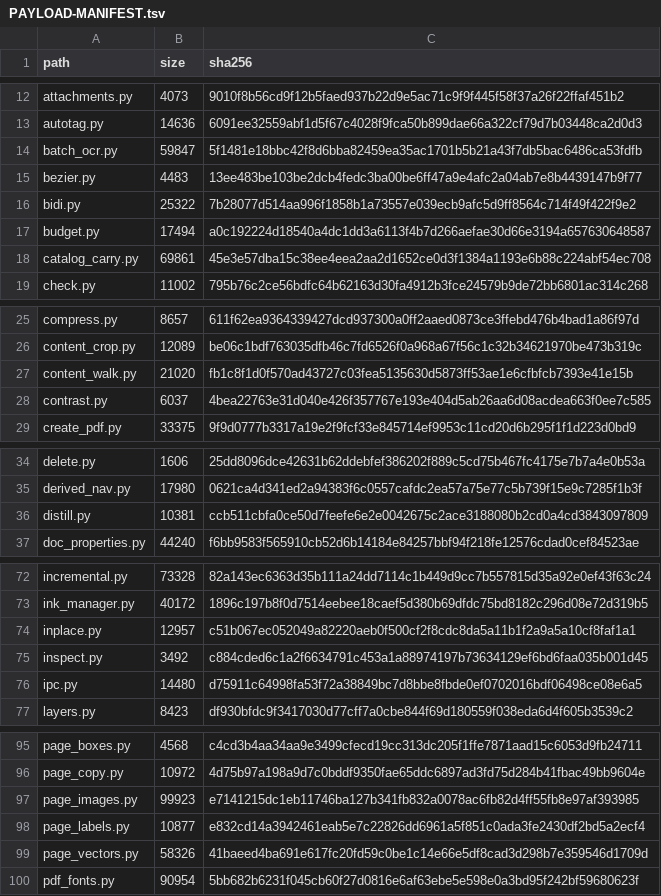
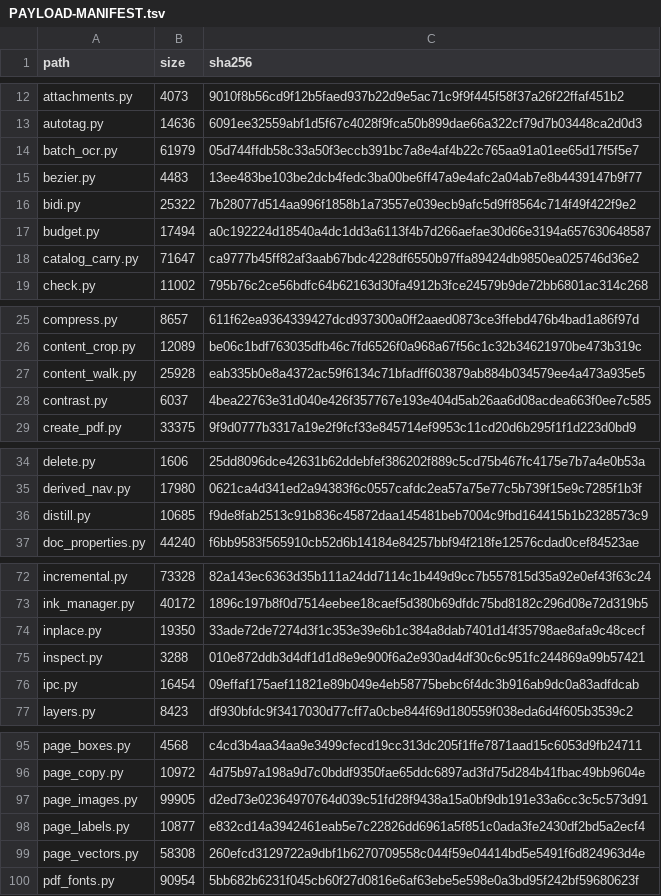
Before and after one commit to jasonulbright/Spectra-PDF, a TSV file: src/engine/PAYLOAD-MANIFEST.tsv, drawn as a sheet; only a part is shown, gaps mark what is left out; the diff covers the shown part only.

```diff
--- a/src/engine/PAYLOAD-MANIFEST.tsv
+++ b/src/engine/PAYLOAD-MANIFEST.tsv
@@ -13,3 +13,3 @@ attachments.py	4073	9010f8b56cd9f12b5faed937b22d9e5ac71c9f9f445f58f37a26f22ffaf4
 autotag.py	14636	6091ee32559abf1d5f67c4028f9fca50b899dae66a322cf79d7b03448ca2d0d3
-batch_ocr.py	59847	5f1481e18bbc42f8d6bba82459ea35ac1701b5b21a43f7db5bac6486ca53fdfb
+batch_ocr.py	61979	05d744ffdb58c33a50f3eccb391bc7a8e4af4b22c765aa91a01ee65d17f5f5e7
 bezier.py	4483	13ee483be103be2dcb4fedc3ba00be6ff47a9e4afc2a04ab7e8b4439147b9f77
@@ -17,3 +17,3 @@ bidi.py	25322	7b28077d514aa996f1858b1a73557e039ecb9afc5d9ff8564c714f49f422f9e2
 budget.py	17494	a0c192224d18540a4dc1dd3a6113f4b7d266aefae30d66e3194a657630648587
-catalog_carry.py	69861	45e3e57dba15c38ee4eea2aa2d1652ce0d3f1384a1193e6b88c224abf54ec708
+catalog_carry.py	71647	ca9777b45ff82af3aab67bdc4228df6550b97ffa89424db9850ea025746d36e2
 check.py	11002	795b76c2ce56bdfc64b62163d30fa4912b3fce24579b9de72bb6801ac314c268
@@ -26,3 +26,3 @@ compress.py	8657	611f62ea9364339427dcd937300a0ff2aaed0873ce3ffebd476b4bad1a86f97
 content_crop.py	12089	be06c1bdf763035dfb46c7fd6526f0a968a67f56c1c32b34621970be473b319c
-content_walk.py	21020	fb1c8f1d0f570ad43727c03fea5135630d5873ff53ae1e6cfbfcb7393e41e15b
+content_walk.py	25928	eab335b0e8a4372ac59f6134c71bfadff603879ab884b034579ee4a473a935e5
 contrast.py	6037	4bea22763e31d040e426f357767e193e404d5ab26aa6d08acdea663f0ee7c585
@@ -35,3 +35,3 @@ delete.py	1606	25dd8096dce42631b62ddebfef386202f889c5cd75b467fc4175e7b7a4e0b53a
 derived_nav.py	17980	0621ca4d341ed2a94383f6c0557cafdc2ea57a75e77c5b739f15e9c7285f1b3f
-distill.py	10381	ccb511cbfa0ce50d7feefe6e2e0042675c2ace3188080b2cd0a4cd3843097809
+distill.py	10685	f9de8fab2513c91b836c45872daa145481beb7004c9fbd164415b1b2328573c9
 doc_properties.py	44240	f6bb9583f565910cb52d6b14184e84257bbf94f218fe12576cdad0cef84523ae
@@ -73,5 +73,5 @@ incremental.py	73328	82a143ec6363d35b111a24dd7114c1b449d9cc7b557815d35a92e0ef43f
 ink_manager.py	40172	1896c197b8f0d7514eebee18caef5d380b69dfdc75bd8182c296d08e72d319b5
-inplace.py	12957	c51b067ec052049a82220aeb0f500cf2f8cdc8da5a11b1f2a9a5a10cf8faf1a1
-inspect.py	3492	c884cded6c1a2f6634791c453a1a88974197b73634129ef6bd6faa035b001d45
-ipc.py	14480	d75911c64998fa53f72a38849bc7d8bbe8fbde0ef0702016bdf06498ce08e6a5
+inplace.py	19350	33ade72de7274d3f1c353e39e6b1c384a8dab7401d14f35798ae8afa9c48cecf
+inspect.py	3288	010e872ddb3d4df1d1d8e9e900f6a2e930ad4df30c6c951fc244869a99b57421
+ipc.py	16454	09effaf175aef11821e89b049e4eb58775bebc6f4dc3b916ab9dc0a83adfdcab
 layers.py	8423	df930bfdc9f3417030d77cff7a0cbe844f69d180559f038eda6d4f605b3539c2
@@ -96,5 +96,5 @@ page_boxes.py	4568	c4cd3b4aa34aa9e3499cfecd19cc313dc205f1ffe7871aad15c6053d9fb24
 page_copy.py	10972	4d75b97a198a9d7c0bddf9350fae65ddc6897ad3fd75d284b41fbac49bb9604e
-page_images.py	99923	e7141215dc1eb11746ba127b341fb832a0078ac6fb82d4ff55fb8e97af393985
+page_images.py	99905	d2ed73e02364970764d039c51fd28f9438a15a0bf9db191e33a6cc3c5c573d91
 page_labels.py	10877	e832cd14a3942461eab5e7c22826dd6961a5f851c0ada3fe2430df2bd5a2ecf4
-page_vectors.py	58326	41baeed4ba691e617fc20fd59c0be1c14e66e5df8cad3d298b7e359546d1709d
+page_vectors.py	58308	260efcd3129722a9dbf1b6270709558c044f59e04414bd5e5491f6d824963d4e
 pdf_fonts.py	90954	5bb682b6231f045cb60f27d0816e6af63ebe5e598e0a3bd95f242bf59680623f
```
Also changed, not shown: 12 edited cells elsewhere in this file, 25 other files.
